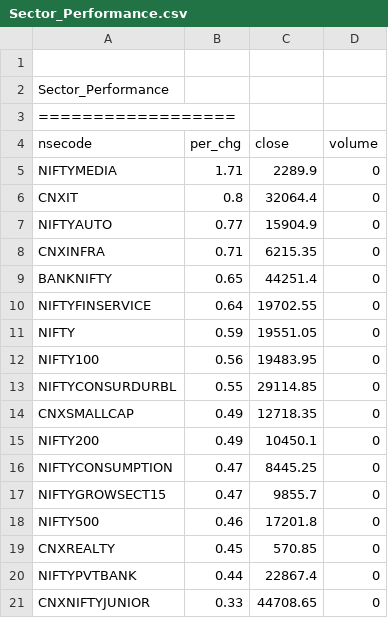
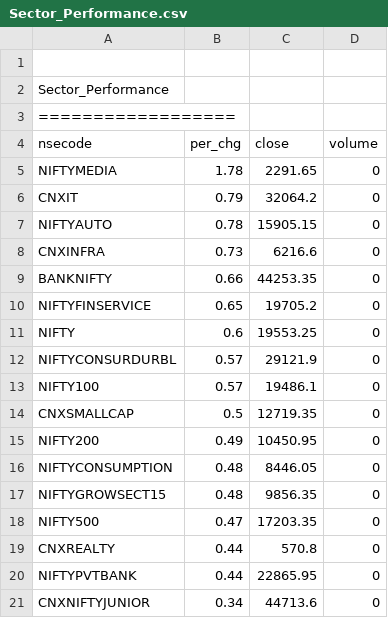
Before and after one commit to satishcse/mkt_updates, a CSV file: Sector_Performance.csv, drawn as a sheet; only a part is shown; the diff covers the shown part only.

```diff
--- a/Sector_Performance.csv
+++ b/Sector_Performance.csv
@@ -4,18 +4,18 @@ Sector_Performance,,,,
 nsecode,per_chg,close,volume
-NIFTYMEDIA,1.71,2289.9,0
-CNXIT,0.8,32064.4,0
-NIFTYAUTO,0.77,15904.9,0
-CNXINFRA,0.71,6215.35,0
-BANKNIFTY,0.65,44251.4,0
-NIFTYFINSERVICE,0.64,19702.55,0
-NIFTY,0.59,19551.05,0
-NIFTY100,0.56,19483.95,0
-NIFTYCONSURDURBL,0.55,29114.85,0
-CNXSMALLCAP,0.49,12718.35,0
-NIFTY200,0.49,10450.1,0
-NIFTYCONSUMPTION,0.47,8445.25,0
-NIFTYGROWSECT15,0.47,9855.7,0
-NIFTY500,0.46,17201.8,0
-CNXREALTY,0.45,570.85,0
-NIFTYPVTBANK,0.44,22867.4,0
-CNXNIFTYJUNIOR,0.33,44708.65,0
+NIFTYMEDIA,1.78,2291.65,0
+CNXIT,0.79,32064.2,0
+NIFTYAUTO,0.78,15905.15,0
+CNXINFRA,0.73,6216.6,0
+BANKNIFTY,0.66,44253.35,0
+NIFTYFINSERVICE,0.65,19705.2,0
+NIFTY,0.6,19553.25,0
+NIFTYCONSURDURBL,0.57,29121.9,0
+NIFTY100,0.57,19486.1,0
+CNXSMALLCAP,0.5,12719.35,0
+NIFTY200,0.49,10450.95,0
+NIFTYCONSUMPTION,0.48,8446.05,0
+NIFTYGROWSECT15,0.48,9856.35,0
+NIFTY500,0.47,17203.35,0
+CNXREALTY,0.44,570.8,0
+NIFTYPVTBANK,0.44,22865.95,0
+CNXNIFTYJUNIOR,0.34,44713.6,0
```
Also changed, not shown: 21 edited cells elsewhere in this file, 5 other files.
